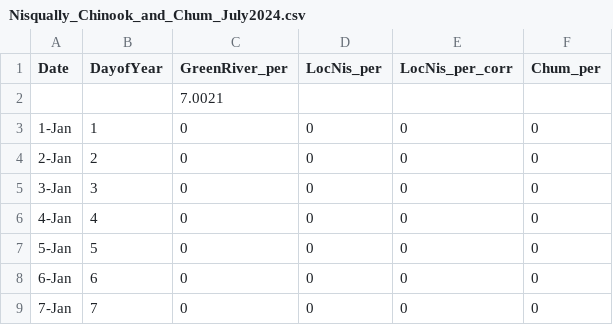
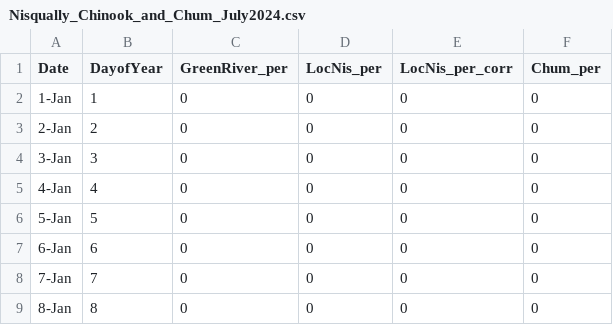
Before and after one commit to lizallyn/Pinniped-Case-Studies, a CSV file: Data/Nisqually/Nisqually_Chinook_and_Chum_July2024.csv, drawn as a sheet; only a part is shown; the shorter side is filled out with more unchanged rows.

Commit message:
left a sum row in oops

```diff
--- a/Data/Nisqually/Nisqually_Chinook_and_Chum_July2024.csv
+++ b/Data/Nisqually/Nisqually_Chinook_and_Chum_July2024.csv
@@ -1,3 +1,2 @@
 Date,DayofYear,GreenRiver_per,LocNis_per,LocNis_per_corr,Chum_per
-,,7.0021,,,
 1-Jan,1,0,0,0,0
```
